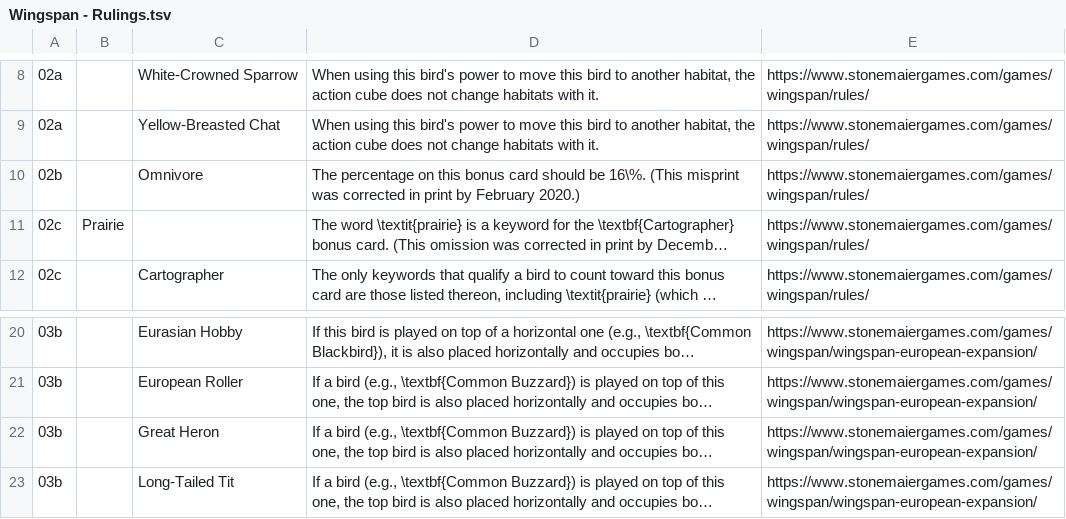
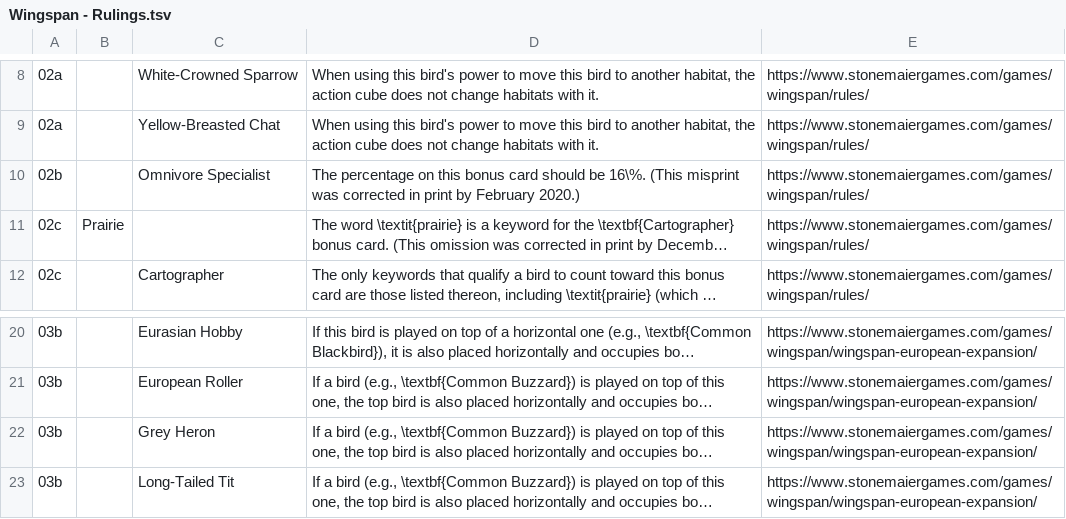
Before and after one commit to navarog/wingsearch, a TSV file: scripts/Wingspan - Rulings.tsv, drawn as a sheet; only a part is shown, gaps mark what is left out; long unchanged cells end in …; the diff names each change by its address in the sheet, - before the commit and + after, or states it on an @@ line.

Commit message:
Fix mismatched rulings and add check for that

```diff
--- a/scripts/Wingspan - Rulings.tsv
+++ b/scripts/Wingspan - Rulings.tsv
-C10: Omnivore
+C10: Omnivore Specialist
-C22: Great Heron
+C22: Grey Heron
```
Also changed, not shown: 5 other files.
